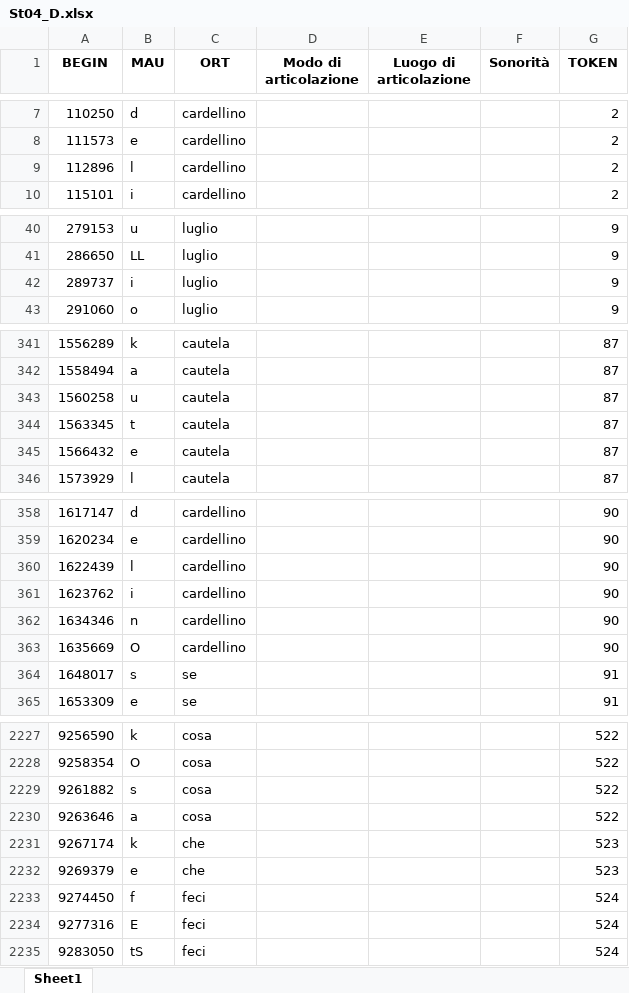
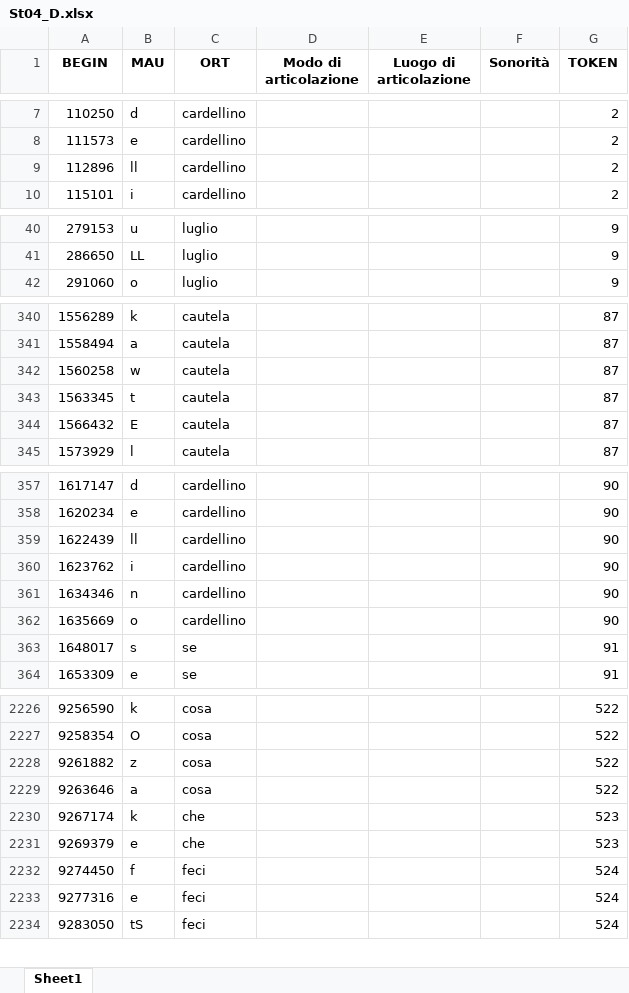
Before and after one commit to FrancescaSchiavone/linguistic_pipeline_EEG, an Excel workbook: data/phoneme_onset_D/St04_D.xlsx, sheet Sheet1, drawn as a sheet; only a part is shown, gaps mark what is left out; values as stored, in another font and other column widths than the file's, no borders; removed rows and columns are numbered as before the commit, all else as after; the diff covers the shown part only; the diff names each change by its address in the sheet, - before the commit and + after, or states it on an @@ line.

```diff
--- a/data/phoneme_onset_D/St04_D.xlsx (sheet Sheet1)
+++ b/data/phoneme_onset_D/St04_D.xlsx (sheet Sheet1)
-B9 (MAU): l
+B9 (MAU): ll
-row 42: 289737 | i | luglio |  |  |  | 9
-B342 (MAU): u
+B342 (MAU): w
-B344 (MAU): e
+B344 (MAU): E
-B359 (MAU): l
+B359 (MAU): ll
-B362 (MAU): O
+B362 (MAU): o
-B2228 (MAU): s
+B2228 (MAU): z
-B2233 (MAU): E
+B2233 (MAU): e
```
Also changed, not shown: 30 edited cells elsewhere in this sheet, data/phoneme_onset_C/St04_C.xlsx, data/phoneme_onset_C/St05_C.xlsx, 55 other files.
